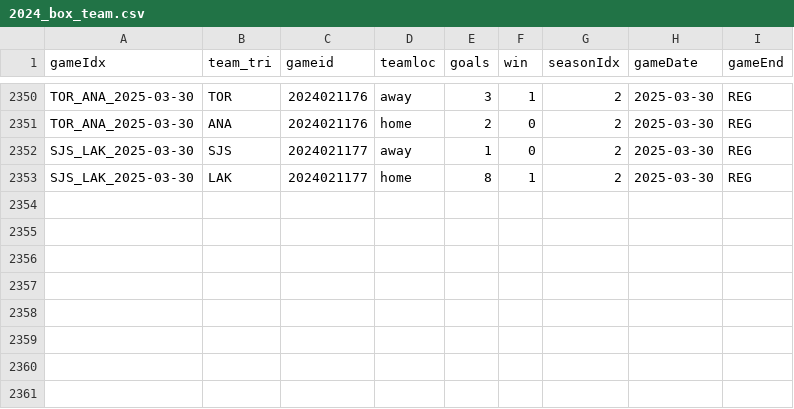
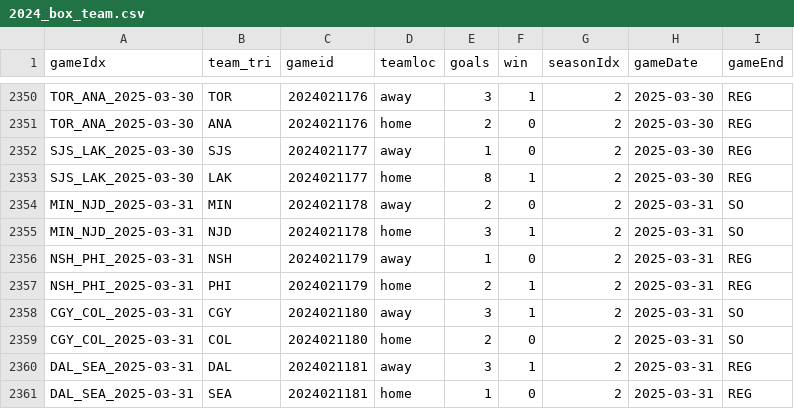
Before and after one commit to justinjjlee/NHL-Analytics, a CSV file: latest/box/2024_box_team.csv, drawn as a sheet; only a part is shown, gaps mark what is left out; the diff names each change by its address in the sheet, - before the commit and + after, or states it on an @@ line.

```diff
--- a/latest/box/2024_box_team.csv
+++ b/latest/box/2024_box_team.csv
+row 2354: MIN_NJD_2025-03-31 | MIN | 2024021178 | away | 2 | 0 | 2 | 2025-03-31 | SO
+row 2355: MIN_NJD_2025-03-31 | NJD | 2024021178 | home | 3 | 1 | 2 | 2025-03-31 | SO
+row 2356: NSH_PHI_2025-03-31 | NSH | 2024021179 | away | 1 | 0 | 2 | 2025-03-31 | REG
+row 2357: NSH_PHI_2025-03-31 | PHI | 2024021179 | home | 2 | 1 | 2 | 2025-03-31 | REG
+row 2358: CGY_COL_2025-03-31 | CGY | 2024021180 | away | 3 | 1 | 2 | 2025-03-31 | SO
+row 2359: CGY_COL_2025-03-31 | COL | 2024021180 | home | 2 | 0 | 2 | 2025-03-31 | SO
+row 2360: DAL_SEA_2025-03-31 | DAL | 2024021181 | away | 3 | 1 | 2 | 2025-03-31 | REG
+row 2361: DAL_SEA_2025-03-31 | SEA | 2024021181 | home | 1 | 0 | 2 | 2025-03-31 | REG
```
Also changed, not shown: latest/box/2024_box.csv, 1 other file.
